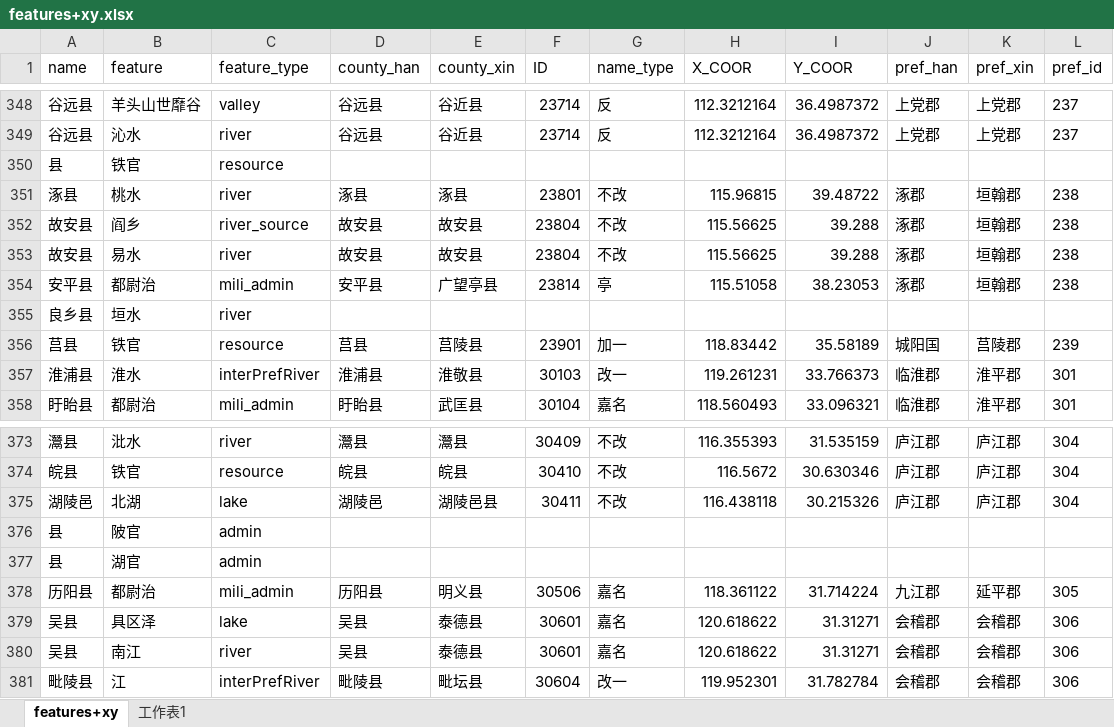
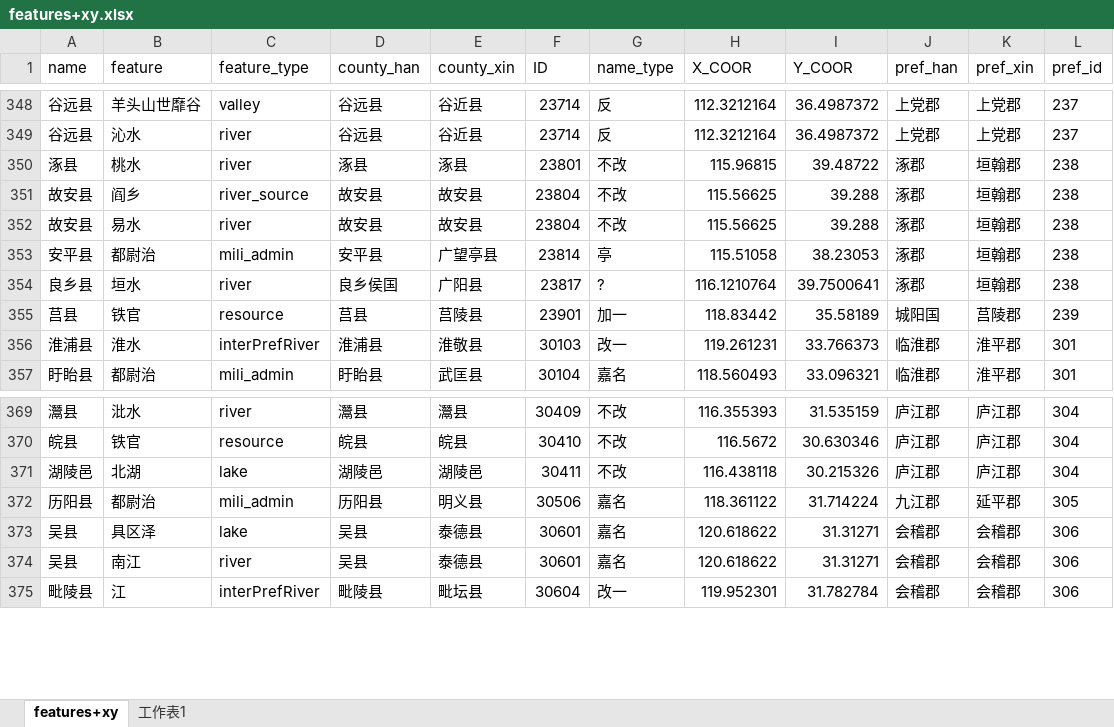
Before and after one commit to shaobaixiong/---, an Excel workbook: features/features/features+xy.xlsx, sheet features+xy, drawn as a sheet; only a part is shown, gaps mark what is left out; values as stored, in another font and other column widths than the file's, no borders; removed rows and columns are numbered as before the commit, all else as after; the diff covers the shown part only; the diff names each change by its address in the sheet, - before the commit and + after, or states it on an @@ line.

```diff
--- a/features/features/features+xy.xlsx (sheet features+xy)
+++ b/features/features/features+xy.xlsx (sheet features+xy)
-row 350: 县 | 铁官 | resource
-row 355: 良乡县 | 垣水 | river
+row 354: 良乡县 | 垣水 | river | 良乡侯国 | 广阳县 | 23817 | ? | 116.1210764 | 39.7500641 | 涿郡 | 垣翰郡 | 238
-E371 (county_xin): 湖陵邑县
+E371 (county_xin): 湖陵邑
-row 376: 县 | 陂官 | admin
-row 377: 县 | 湖官 | admin
```
Also changed, not shown: 3 added rows, 6 removed rows and 11 edited cells elsewhere in this sheet, sheet 工作表1, analysis_sample/0.xlsx.
